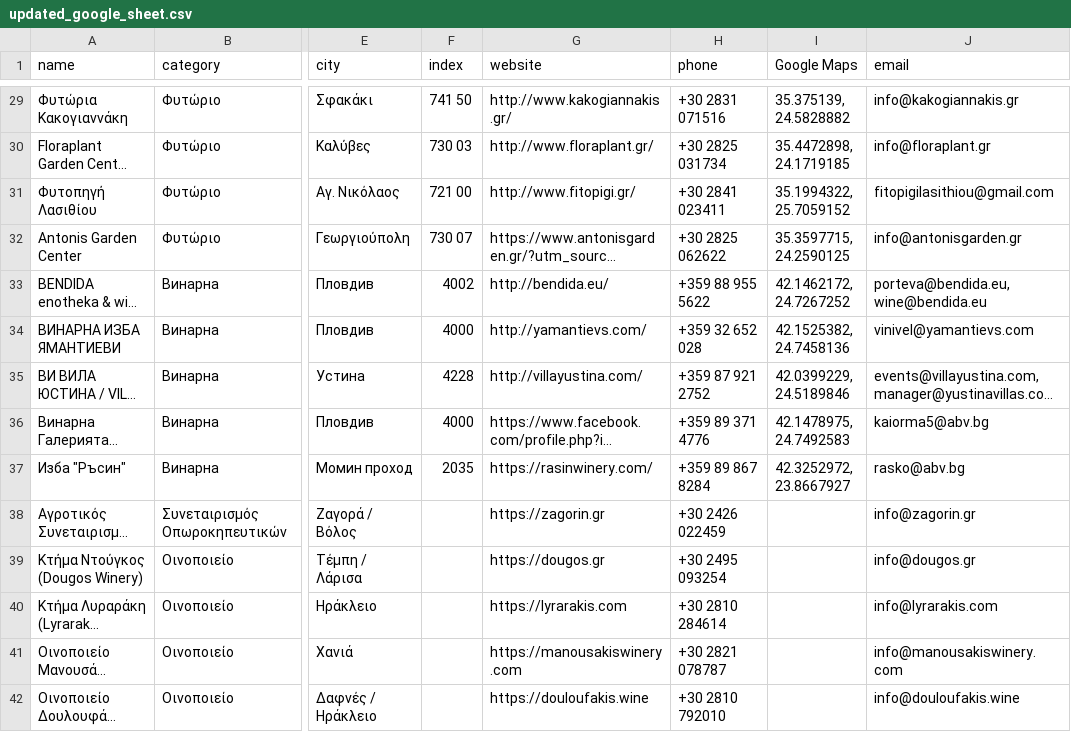
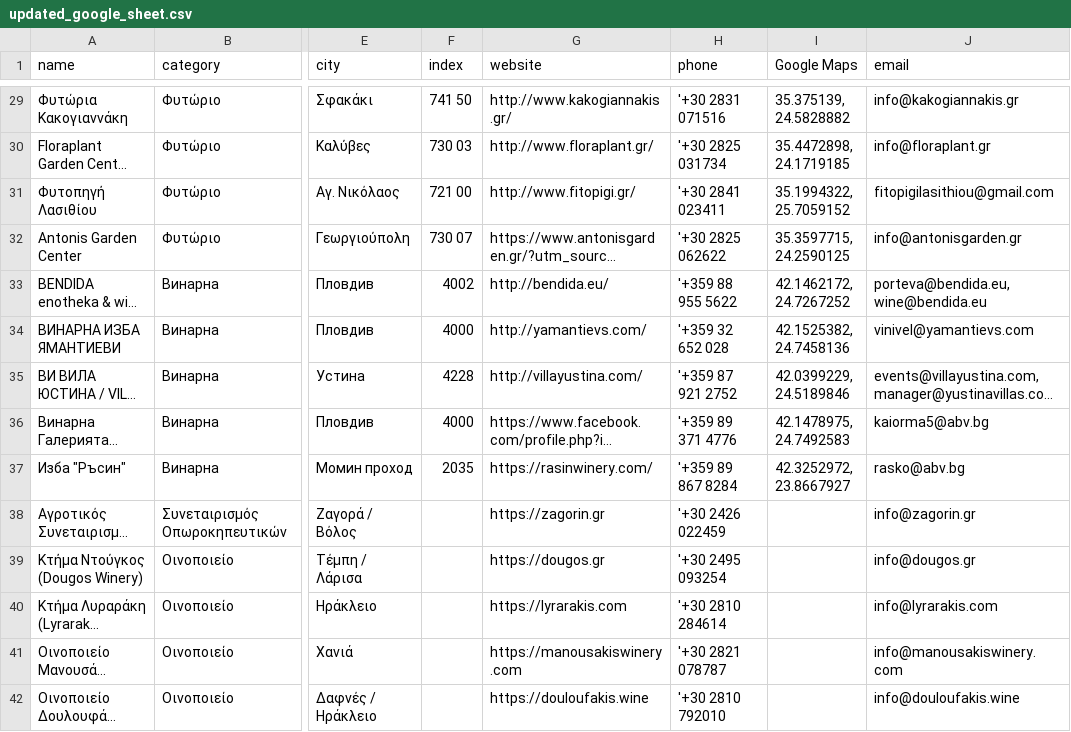
Before and after one commit to synapsospace-bot/terawet-sales-dashboard, a CSV file: updated_google_sheet.csv, drawn as a sheet; only a part is shown, gaps mark what is left out; long unchanged cells end in …; the diff covers the shown part only; the diff names each change by its address in the sheet, - before the commit and + after, or states it on an @@ line.

```diff
--- a/updated_google_sheet.csv
+++ b/updated_google_sheet.csv
-H29 (phone): +30 2831 071516
+H29 (phone): '+30 2831 071516
-H30 (phone): +30 2825 031734
+H30 (phone): '+30 2825 031734
-H31 (phone): +30 2841 023411
+H31 (phone): '+30 2841 023411
-H32 (phone): +30 2825 062622
+H32 (phone): '+30 2825 062622
-H33 (phone): +359 88 955 5622
+H33 (phone): '+359 88 955 5622
-H34 (phone): +359 32 652 028
+H34 (phone): '+359 32 652 028
-H35 (phone): +359 87 921 2752
+H35 (phone): '+359 87 921 2752
-H36 (phone): +359 89 371 4776
+H36 (phone): '+359 89 371 4776
-H37 (phone): +359 89 867 8284
+H37 (phone): '+359 89 867 8284
-H38 (phone): +30 2426 022459
+H38 (phone): '+30 2426 022459
-H39 (phone): +30 2495 093254
+H39 (phone): '+30 2495 093254
-H40 (phone): +30 2810 284614
+H40 (phone): '+30 2810 284614
-H41 (phone): +30 2821 078787
+H41 (phone): '+30 2821 078787
-H42 (phone): +30 2810 792010
+H42 (phone): '+30 2810 792010
```
Also changed, not shown: 124 edited cells elsewhere in this file, 6 other files.
